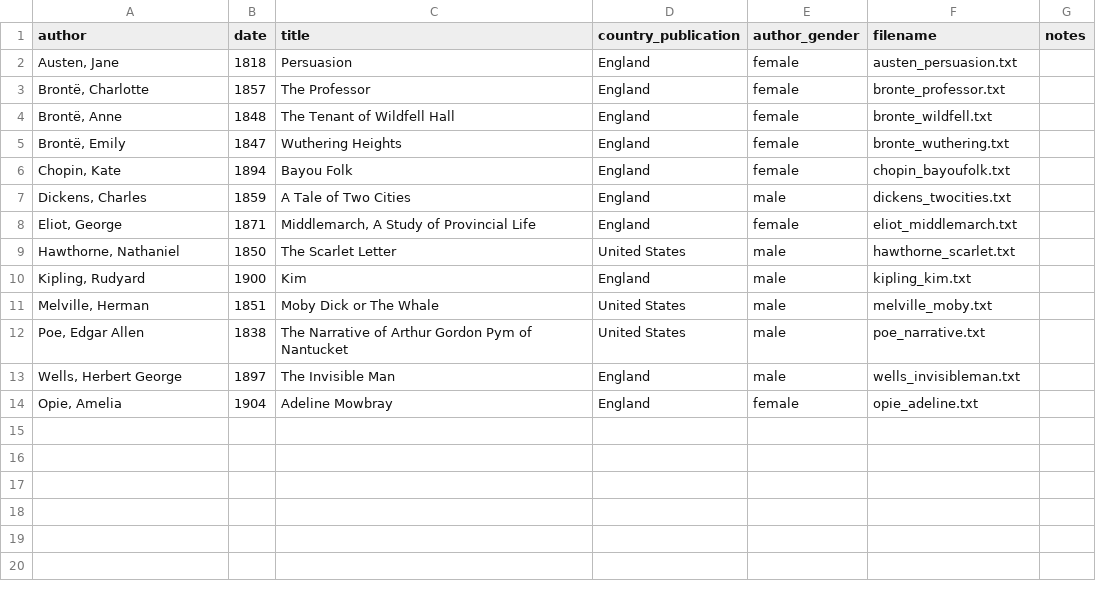
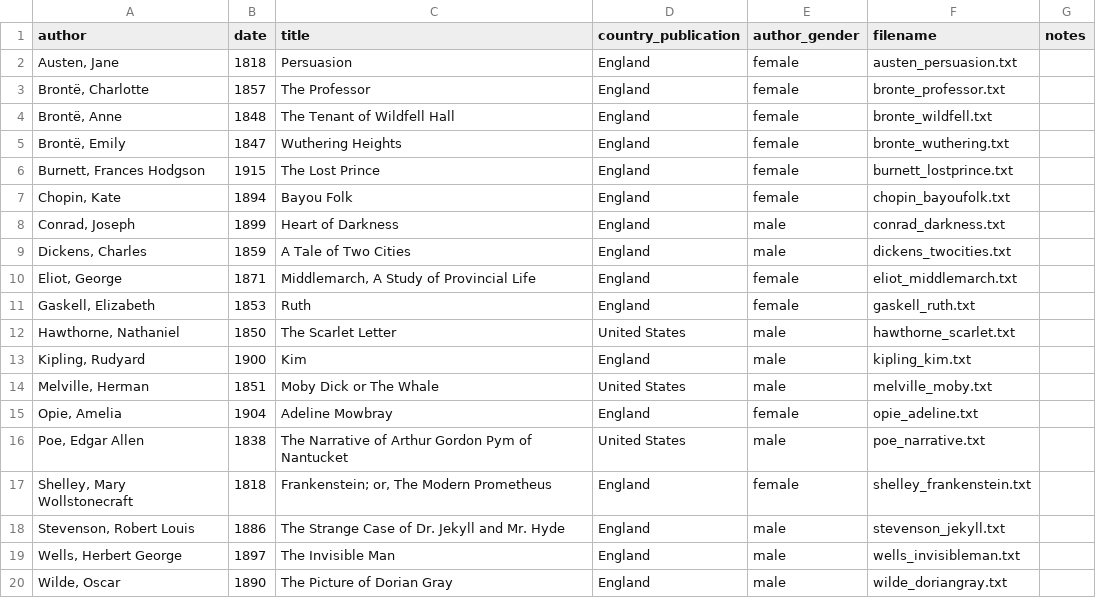
Before and after one commit to dhmit/gender_novels, a CSV file: gender_novels/corpora/sample_novels/sample_novels.csv, drawn as a sheet.

Commit message:
Updated metadata for novels

```diff
--- a/gender_novels/corpora/sample_novels/sample_novels.csv
+++ b/gender_novels/corpora/sample_novels/sample_novels.csv
@@ -5,5 +5,8 @@ author,date,title,country_publication,author_gender,filename,notes
 "Brontë, Emily",1847,Wuthering Heights,England,female,bronte_wuthering.txt,
+"Burnett, Frances Hodgson",1915,The Lost Prince,England,female,burnett_lostprince.txt,
 "Chopin, Kate",1894,Bayou Folk,England,female,chopin_bayoufolk.txt,
+"Conrad, Joseph",1899,Heart of Darkness,England,male,conrad_darkness.txt
 "Dickens, Charles",1859,A Tale of Two Cities,England,male,dickens_twocities.txt,
 "Eliot, George",1871,"Middlemarch, A Study of Provincial Life",England,female,eliot_middlemarch.txt,
+"Gaskell, Elizabeth",1853,Ruth,England,female,gaskell_ruth.txt,
 "Hawthorne, Nathaniel",1850,The Scarlet Letter,United States,male,hawthorne_scarlet.txt,
@@ -11,4 +14,7 @@ author,date,title,country_publication,author_gender,filename,notes
 "Melville, Herman",1851,Moby Dick or The Whale,United States,male,melville_moby.txt,
+"Opie, Amelia",1904,Adeline Mowbray,England,female,opie_adeline.txt,
 "Poe, Edgar Allen",1838,The Narrative of Arthur Gordon Pym of Nantucket,United States,male,poe_narrative.txt,
+"Shelley, Mary Wollstonecraft",1818,"Frankenstein; or, The Modern Prometheus",England,female,shelley_frankenstein.txt,
+"Stevenson, Robert Louis",1886,The Strange Case of Dr. Jekyll and Mr. Hyde,England,male,stevenson_jekyll.txt,
 "Wells, Herbert George",1897,The Invisible Man,England,male,wells_invisibleman.txt,
-"Opie, Amelia",1904,Adeline Mowbray,England,female,opie_adeline.txt,
+"Wilde, Oscar",1890,The Picture of Dorian Gray,England,male,wilde_doriangray.txt,
```
